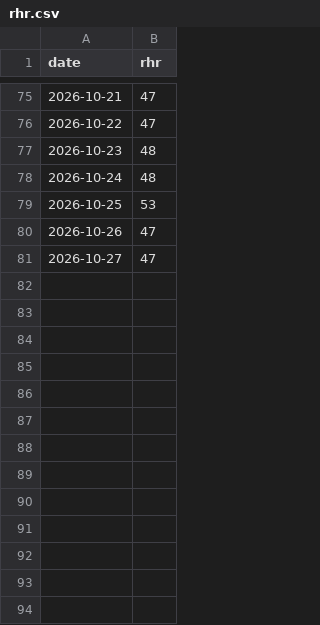
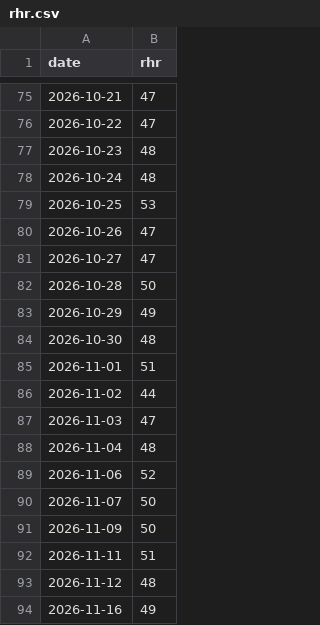
Before and after one commit to tbelliv/marathon-training, a CSV file: fitness/data/rhr.csv, drawn as a sheet; only a part is shown, gaps mark what is left out; the diff names each change by its address in the sheet, - before the commit and + after, or states it on an @@ line.

```diff
--- a/fitness/data/rhr.csv
+++ b/fitness/data/rhr.csv
+row 82: 2026-10-28 | 50
+row 83: 2026-10-29 | 49
+row 84: 2026-10-30 | 48
+row 85: 2026-11-01 | 51
+row 86: 2026-11-02 | 44
+row 87: 2026-11-03 | 47
+row 88: 2026-11-04 | 48
+row 89: 2026-11-06 | 52
+row 90: 2026-11-07 | 50
+row 91: 2026-11-09 | 50
+row 92: 2026-11-11 | 51
+row 93: 2026-11-12 | 48
+row 94: 2026-11-16 | 49
```
Also changed, not shown: fitness/data/activities.csv, fitness/data/coros_assessment.csv, 11 other files.
